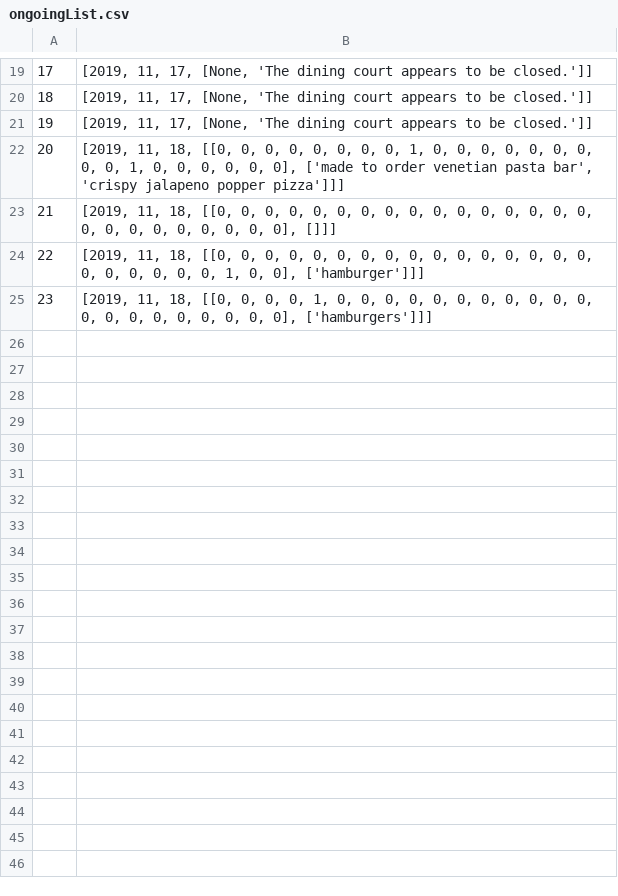
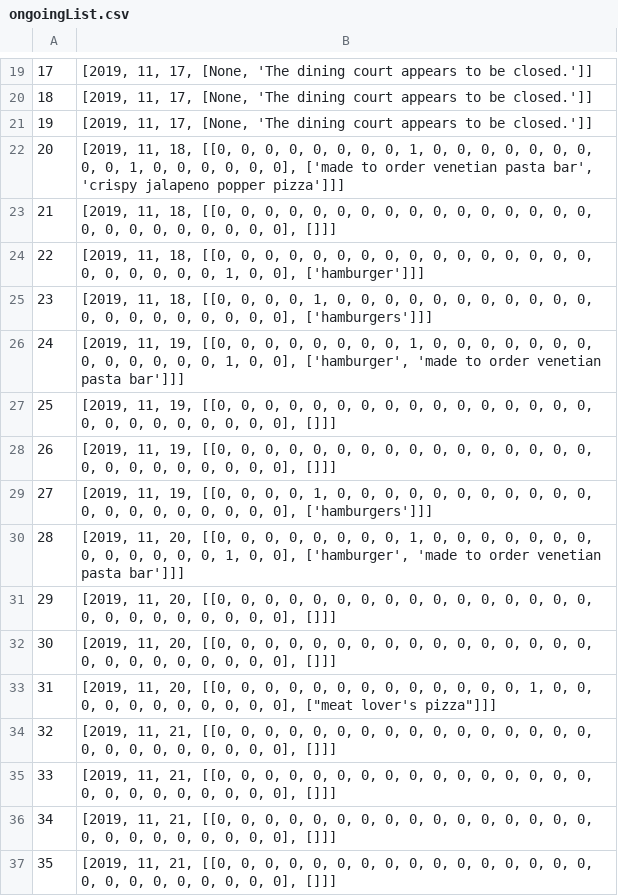
Before and after one commit to uniqueuser-repo/DiscordBot_Py, a CSV file: ongoingList.csv, drawn as a sheet; only a part is shown, gaps mark what is left out; the diff names each change by its address in the sheet, - before the commit and + after, or states it on an @@ line.

Commit message:
Update ongoingList.csv with 3 days in advance.

```diff
--- a/ongoingList.csv
+++ b/ongoingList.csv
+row 26: 24 | [2019, 11, 19, [[0, 0, 0, 0, 0, 0, 0, 0, 1, 0, 0, 0, 0, 0, 0, 0, 0, 0, 0, 0, 0, 0, 1, 0, 0], ['hamburger', 'made to order venetian pasta bar']]]
+row 27: 25 | [2019, 11, 19, [[0, 0, 0, 0, 0, 0, 0, 0, 0, 0, 0, 0, 0, 0, 0, 0, 0, 0, 0, 0, 0, 0, 0, 0, 0], []]]
+row 28: 26 | [2019, 11, 19, [[0, 0, 0, 0, 0, 0, 0, 0, 0, 0, 0, 0, 0, 0, 0, 0, 0, 0, 0, 0, 0, 0, 0, 0, 0], []]]
+row 29: 27 | [2019, 11, 19, [[0, 0, 0, 0, 1, 0, 0, 0, 0, 0, 0, 0, 0, 0, 0, 0, 0, 0, 0, 0, 0, 0, 0, 0, 0], ['hamburgers']]]
+row 30: 28 | [2019, 11, 20, [[0, 0, 0, 0, 0, 0, 0, 0, 1, 0, 0, 0, 0, 0, 0, 0, 0, 0, 0, 0, 0, 0, 1, 0, 0], ['hamburger', 'made to order venetian pasta bar']]]
+row 31: 29 | [2019, 11, 20, [[0, 0, 0, 0, 0, 0, 0, 0, 0, 0, 0, 0, 0, 0, 0, 0, 0, 0, 0, 0, 0, 0, 0, 0, 0], []]]
+row 32: 30 | [2019, 11, 20, [[0, 0, 0, 0, 0, 0, 0, 0, 0, 0, 0, 0, 0, 0, 0, 0, 0, 0, 0, 0, 0, 0, 0, 0, 0], []]]
+row 33: 31 | [2019, 11, 20, [[0, 0, 0, 0, 0, 0, 0, 0, 0, 0, 0, 0, 0, 1, 0, 0, 0, 0, 0, 0, 0, 0, 0, 0, 0], ["meat lover's pizza"]]]
+row 34: 32 | [2019, 11, 21, [[0, 0, 0, 0, 0, 0, 0, 0, 0, 0, 0, 0, 0, 0, 0, 0, 0, 0, 0, 0, 0, 0, 0, 0, 0], []]]
+row 35: 33 | [2019, 11, 21, [[0, 0, 0, 0, 0, 0, 0, 0, 0, 0, 0, 0, 0, 0, 0, 0, 0, 0, 0, 0, 0, 0, 0, 0, 0], []]]
+row 36: 34 | [2019, 11, 21, [[0, 0, 0, 0, 0, 0, 0, 0, 0, 0, 0, 0, 0, 0, 0, 0, 0, 0, 0, 0, 0, 0, 0, 0, 0], []]]
+row 37: 35 | [2019, 11, 21, [[0, 0, 0, 0, 0, 0, 0, 0, 0, 0, 0, 0, 0, 0, 0, 0, 0, 0, 0, 0, 0, 0, 0, 0, 0], []]]
```
